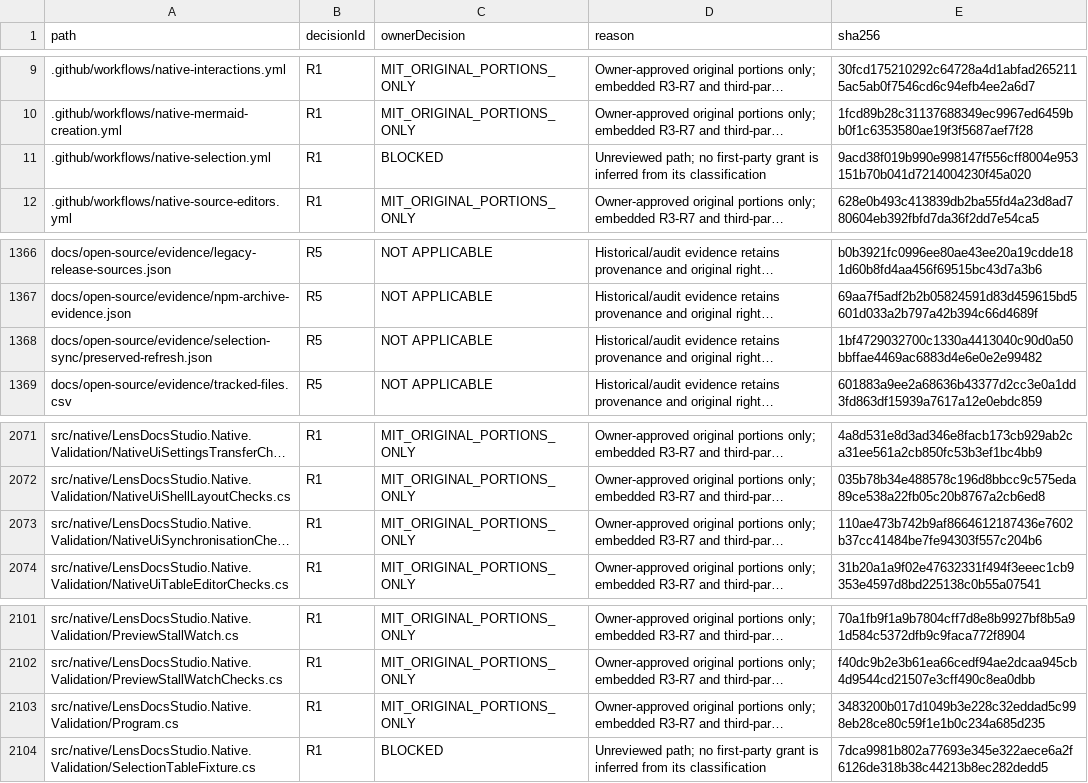
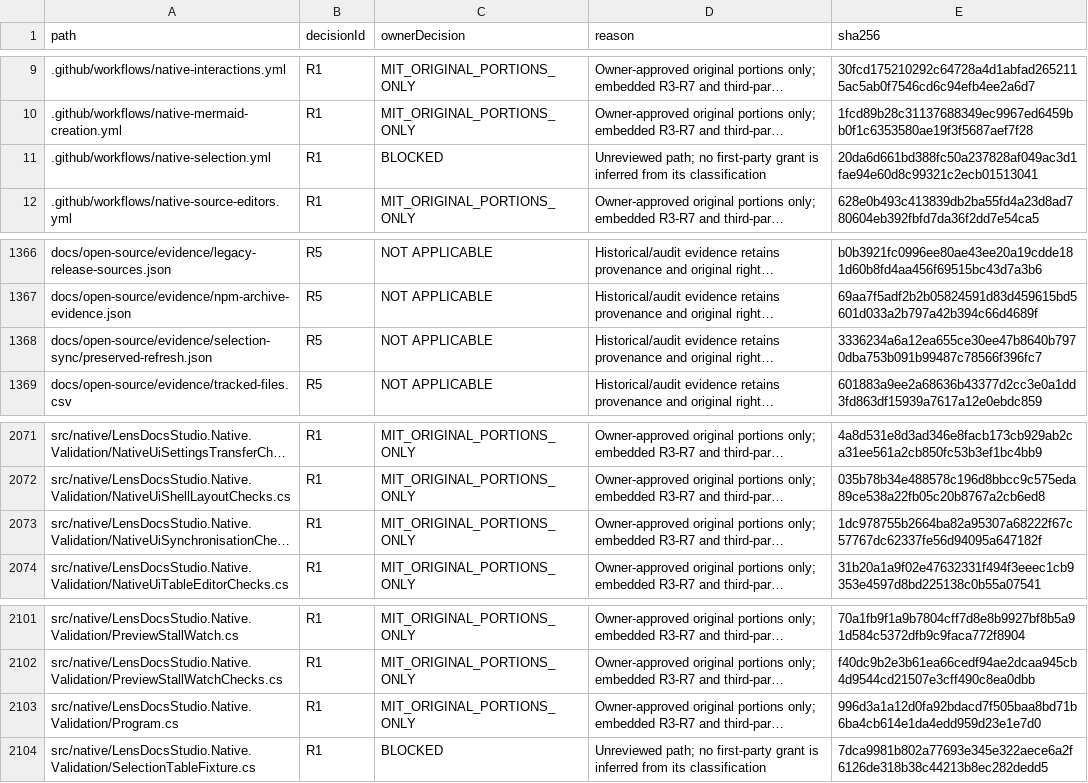
Before and after one commit to DouglasNLima/local-docs-studio, a CSV file: docs/open-source/evidence/goal62/rights-ledger.csv, drawn as a sheet; only a part is shown, gaps mark what is left out; long unchanged cells end in …; the diff names each change by its address in the sheet, - before the commit and + after, or states it on an @@ line.

```diff
--- a/docs/open-source/evidence/goal62/rights-ledger.csv
+++ b/docs/open-source/evidence/goal62/rights-ledger.csv
-E11 (sha256): 9acd38f019b990e998147f556cff8004e953151b70b041d7214004230f45a020
+E11 (sha256): 20da6d661bd388fc50a237828af049ac3d1fae94e60d8c99321c2ecb01513041
-E1368 (sha256): 1bf4729032700c1330a4413040c90d0a50bbffae4469ac6883d4e6e0e2e99482
+E1368 (sha256): 3336234a6a12ea655ce30ee47b8640b7970dba753b091b99487c78566f396fc7
-E2073 (sha256): 110ae473b742b9af8664612187436e7602b37cc41484be7fe94303f557c204b6
+E2073 (sha256): 1dc978755b2664ba82a95307a68222f67c57767dc62337fe56d94095a647182f
-E2103 (sha256): 3483200b017d1049b3e228c32eddad5c998eb28ce80c59f1e1b0c234a685d235
+E2103 (sha256): 996d3a1a12d0fa92bdacd7f505baa8bd71b6ba4cb614e1da4edd959d23e1e7d0
```
Also changed, not shown: 4 other files.
